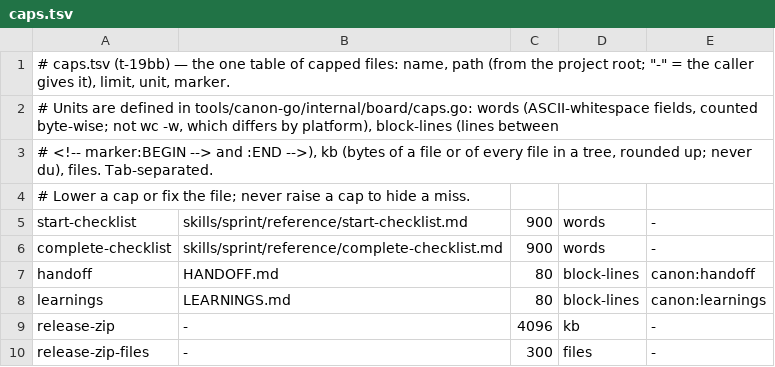
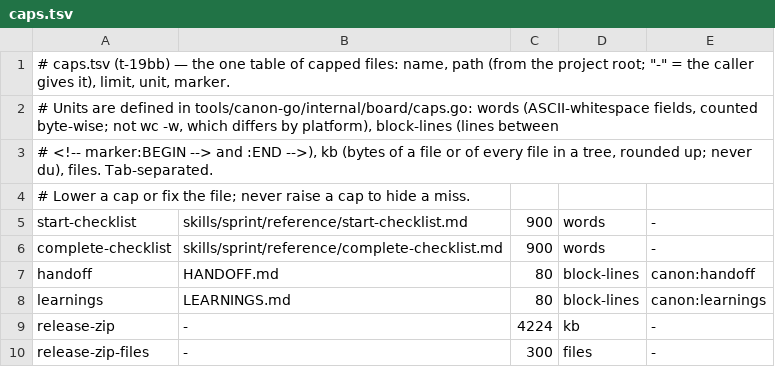
Before and after one commit to sunitghub/canon-skills, a TSV file: tools/caps.tsv, drawn as a sheet.

```diff
--- a/tools/caps.tsv
+++ b/tools/caps.tsv
@@ -8,3 +8,3 @@ handoff	HANDOFF.md	80	block-lines	canon:handoff
 learnings	LEARNINGS.md	80	block-lines	canon:learnings
-release-zip	-	4096	kb	-
+release-zip	-	4224	kb	-
 release-zip-files	-	300	files	-
```
Also changed, not shown: 5 other files.
